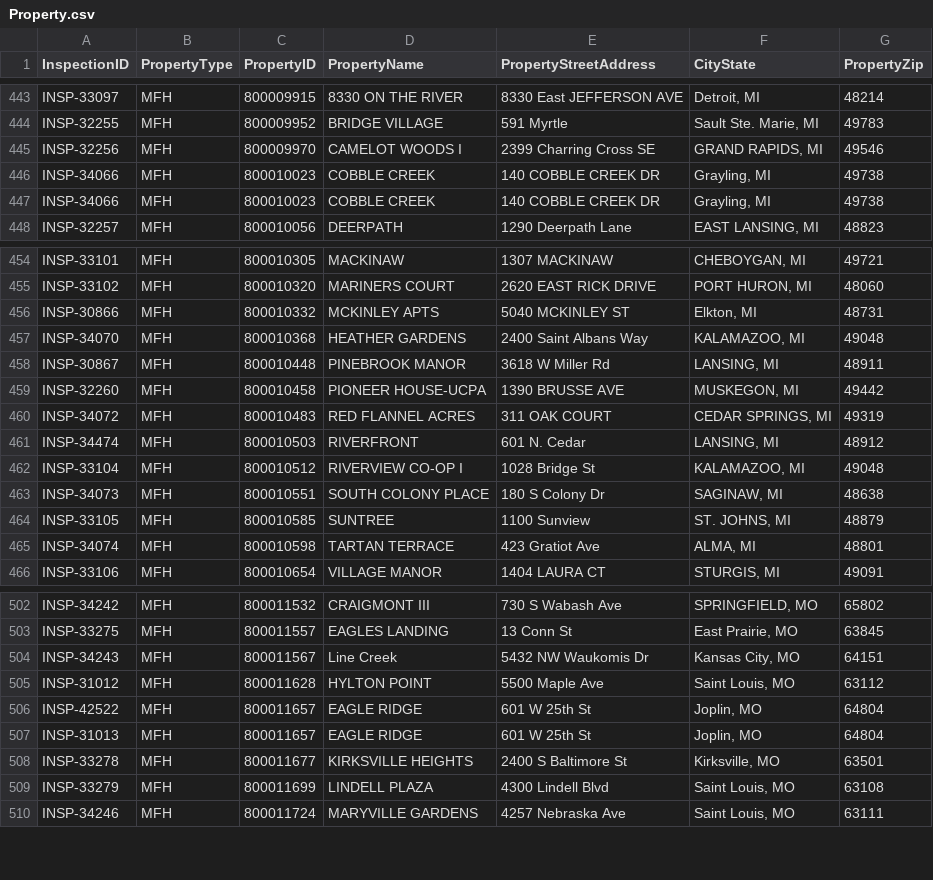
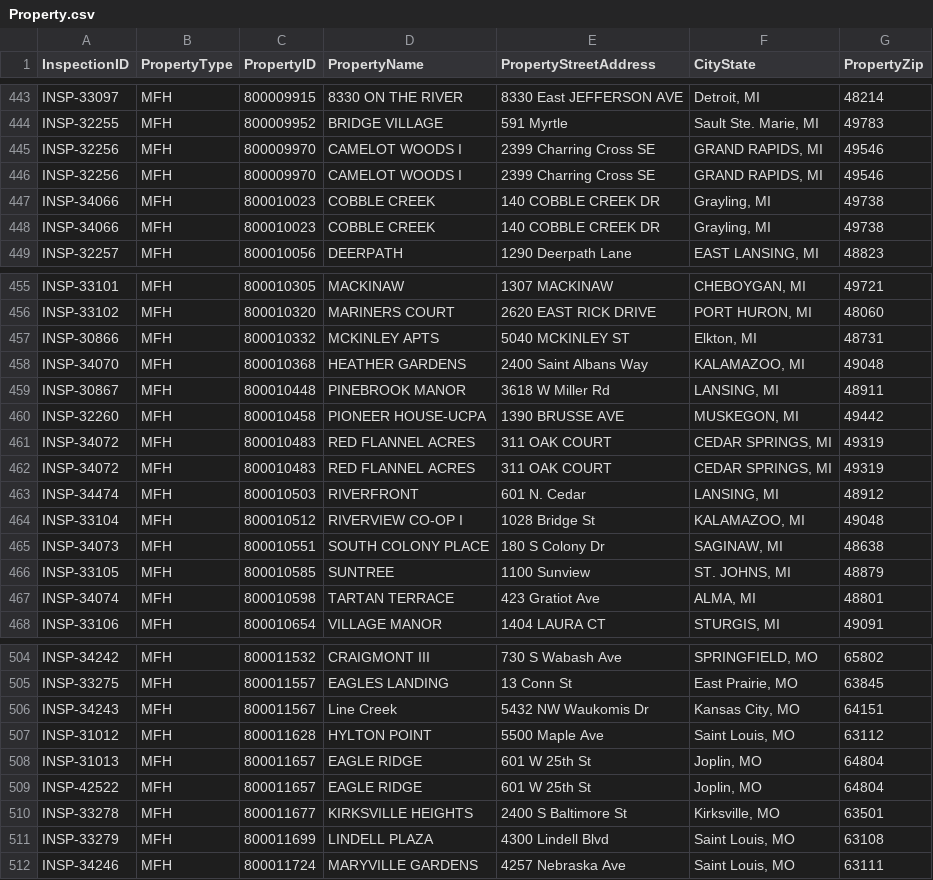
Before and after one commit to MalavikaKalani/Report-Automation-Tool, a CSV file: Property.csv, drawn as a sheet; only a part is shown, gaps mark what is left out.

```diff
--- a/Property.csv
+++ b/Property.csv
@@ -445,2 +445,3 @@
 "INSP-32256","MFH","800009970","CAMELOT WOODS I","2399 Charring Cross SE","GRAND RAPIDS, MI","49546"
+"INSP-32256","MFH","800009970","CAMELOT WOODS I","2399 Charring Cross SE","GRAND RAPIDS, MI","49546"
 "INSP-34066","MFH","800010023","COBBLE CREEK","140 COBBLE CREEK DR","Grayling, MI","49738"
@@ -459,2 +460,3 @@
 "INSP-32260","MFH","800010458","PIONEER HOUSE-UCPA","1390 BRUSSE AVE","MUSKEGON, MI","49442"
+"INSP-34072","MFH","800010483","RED FLANNEL ACRES","311 OAK COURT","CEDAR SPRINGS, MI","49319"
 "INSP-34072","MFH","800010483","RED FLANNEL ACRES","311 OAK COURT","CEDAR SPRINGS, MI","49319"
@@ -505,4 +507,4 @@
 "INSP-31012","MFH","800011628","HYLTON POINT","5500 Maple Ave","Saint Louis, MO","63112"
+"INSP-31013","MFH","800011657","EAGLE RIDGE","601 W 25th St","Joplin, MO","64804"
 "INSP-42522","MFH","800011657","EAGLE RIDGE","601 W 25th St","Joplin, MO","64804"
-"INSP-31013","MFH","800011657","EAGLE RIDGE","601 W 25th St","Joplin, MO","64804"
 "INSP-33278","MFH","800011677","KIRKSVILLE HEIGHTS","2400 S Baltimore St","Kirksville, MO","63501"
```
Also changed, not shown: Live_Data_New_04_09(All_Submissions).csv, Live_Data_New_04_09(Inspections).csv, 2 other files.
